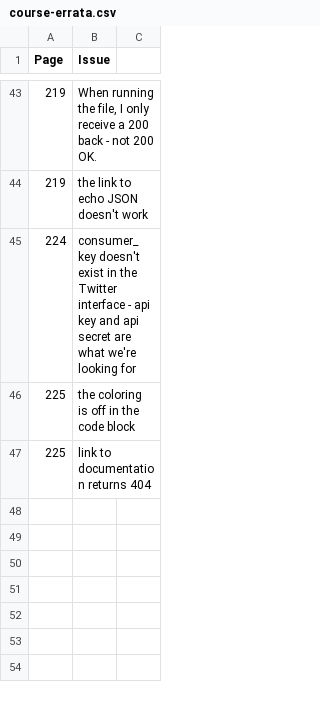
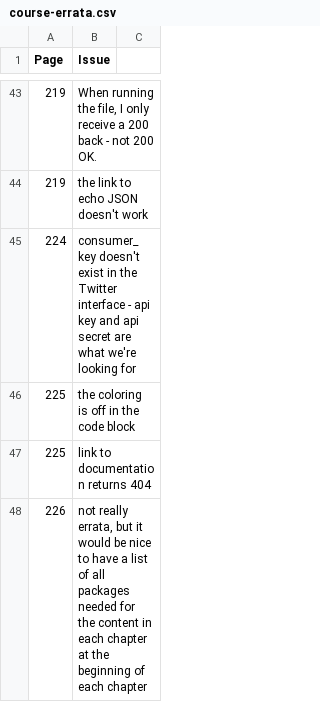
Before and after one commit to nicholastjohnson/realpython, a CSV file: course-errata.csv, drawn as a sheet; only a part is shown, gaps mark what is left out; the diff covers the shown part only; the diff names each change by its address in the sheet, - before the commit and + after, or states it on an @@ line.

Commit message:
added to course errata

```diff
--- a/course-errata.csv
+++ b/course-errata.csv
+row 48: 226 | not really errata, but it would be nice to have a list of all packages needed for the content in each chapter at the beginning of each chapter
```
Also changed, not shown: 1 added row elsewhere in this file.
